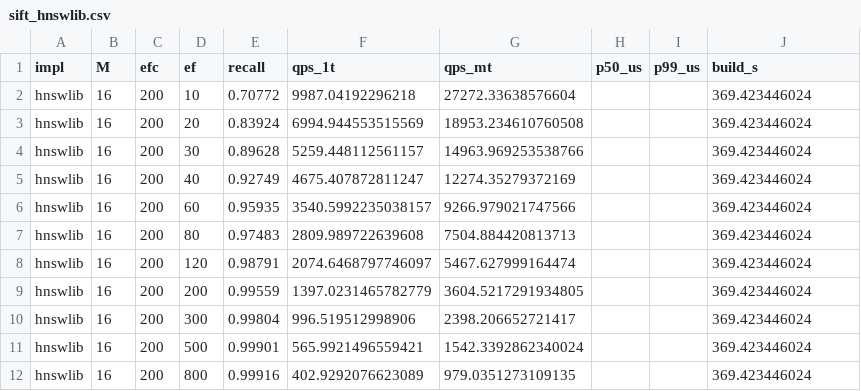
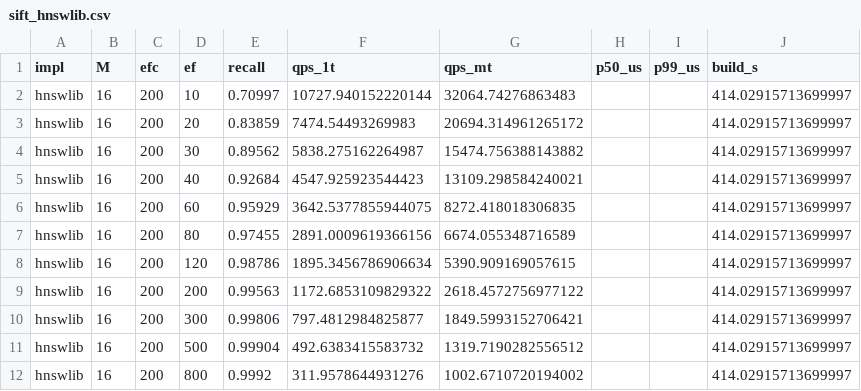
Before and after one commit to sindhuja-tiwari/Hierarchical-Navigable-Small-World, a CSV file: results/sift_hnswlib.csv, drawn as a sheet.

Commit message:
Update reproducible SIFT1M and GloVe-100 benchmark results

```diff
--- a/results/sift_hnswlib.csv
+++ b/results/sift_hnswlib.csv
@@ -1,12 +1,12 @@
 impl,M,efc,ef,recall,qps_1t,qps_mt,p50_us,p99_us,build_s
-hnswlib,16,200,10,0.70772,9987.04192296218,27272.33638576604,,,369.423446024
-hnswlib,16,200,20,0.83924,6994.944553515569,18953.234610760508,,,369.423446024
-hnswlib,16,200,30,0.89628,5259.448112561157,14963.969253538766,,,369.423446024
-hnswlib,16,200,40,0.92749,4675.407872811247,12274.35279372169,,,369.423446024
-hnswlib,16,200,60,0.95935,3540.5992235038157,9266.979021747566,,,369.423446024
-hnswlib,16,200,80,0.97483,2809.989722639608,7504.884420813713,,,369.423446024
-hnswlib,16,200,120,0.98791,2074.6468797746097,5467.627999164474,,,369.423446024
-hnswlib,16,200,200,0.99559,1397.0231465782779,3604.5217291934805,,,369.423446024
-hnswlib,16,200,300,0.99804,996.519512998906,2398.206652721417,,,369.423446024
-hnswlib,16,200,500,0.99901,565.9921496559421,1542.3392862340024,,,369.423446024
-hnswlib,16,200,800,0.99916,402.9292076623089,979.0351273109135,,,369.423446024
+hnswlib,16,200,10,0.70997,10727.940152220144,32064.74276863483,,,414.02915713699997
+hnswlib,16,200,20,0.83859,7474.54493269983,20694.314961265172,,,414.02915713699997
+hnswlib,16,200,30,0.89562,5838.275162264987,15474.756388143882,,,414.02915713699997
+hnswlib,16,200,40,0.92684,4547.925923544423,13109.298584240021,,,414.02915713699997
+hnswlib,16,200,60,0.95929,3642.5377855944075,8272.418018306835,,,414.02915713699997
+hnswlib,16,200,80,0.97455,2891.0009619366156,6674.055348716589,,,414.02915713699997
+hnswlib,16,200,120,0.98786,1895.3456786906634,5390.909169057615,,,414.02915713699997
+hnswlib,16,200,200,0.99563,1172.6853109829322,2618.4572756977122,,,414.02915713699997
+hnswlib,16,200,300,0.99806,797.4812984825877,1849.5993152706421,,,414.02915713699997
+hnswlib,16,200,500,0.99904,492.6383415583732,1319.7190282556512,,,414.02915713699997
+hnswlib,16,200,800,0.9992,311.9578644931276,1002.6710720194002,,,414.02915713699997
```
Also changed, not shown: results/glove_cpp.csv, results/glove_hnswlib.csv, 10 other files.
